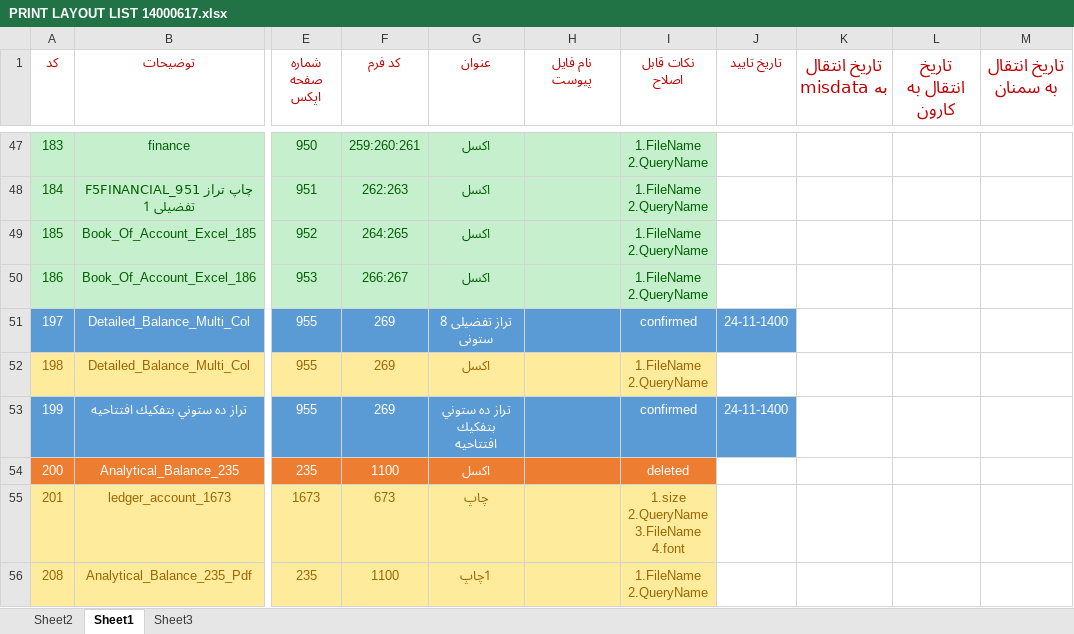
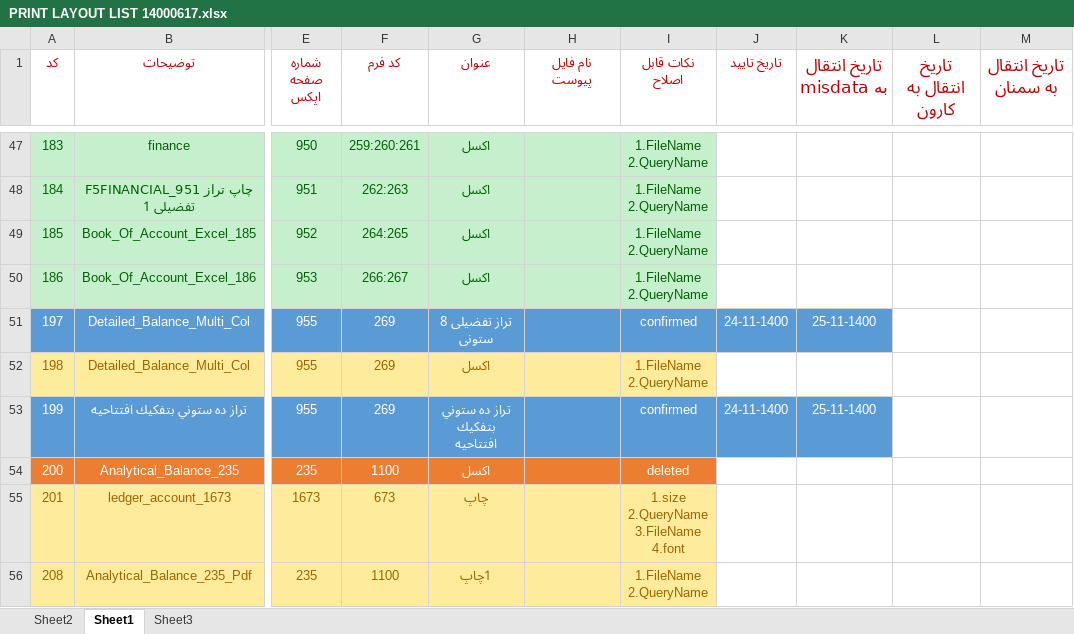
Before and after one commit to MinaAbdi70/fara_chap_rps, an Excel workbook: PRINT LAYOUT LIST 14000617.xlsx, sheet Sheet1, drawn as a sheet; only a part is shown, gaps mark what is left out; values as stored, in another font and other column widths than the file's, no borders; the diff names each change by its address in the sheet, - before the commit and + after, or states it on an @@ line.

Commit message:
Add files via upload

```diff
--- a/PRINT LAYOUT LIST 14000617.xlsx (sheet Sheet1)
+++ b/PRINT LAYOUT LIST 14000617.xlsx (sheet Sheet1)
-K51 (تاریخ انتقال به misdata): (empty)
+K51 (تاریخ انتقال به misdata): 25-11-1400
-K51 fill: none
+K51 fill: #5B9BD5
-K53 (تاریخ انتقال به misdata): (empty)
+K53 (تاریخ انتقال به misdata): 25-11-1400
-K53 fill: none
+K53 fill: #5B9BD5
```
